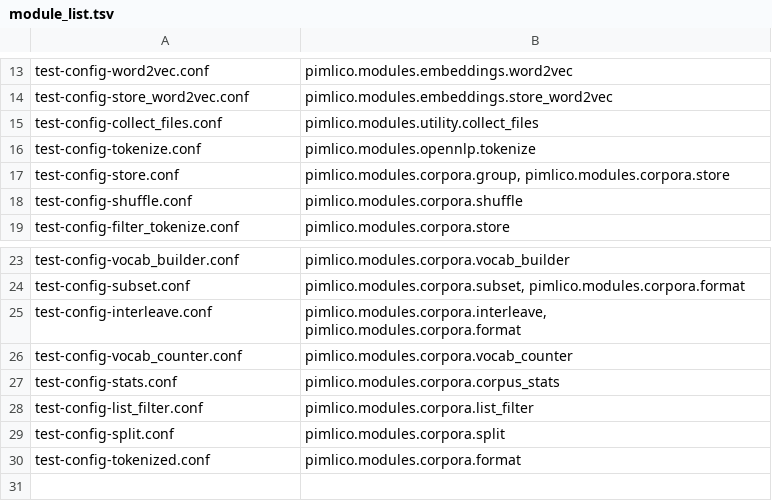
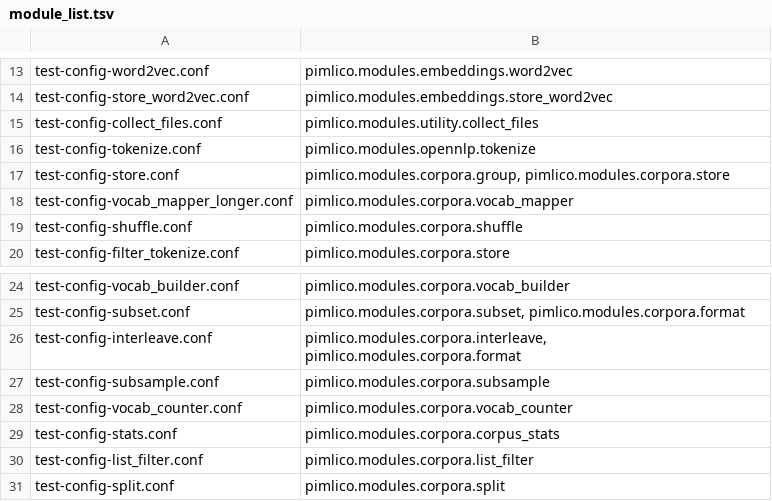
Before and after one commit to markgw/pimlico, a TSV file: docs/test_config/module_list.tsv, drawn as a sheet; only a part is shown, gaps mark what is left out; the shorter side is filled out with more unchanged rows.

```diff
--- a/docs/test_config/module_list.tsv
+++ b/docs/test_config/module_list.tsv
@@ -17,2 +17,3 @@ test-config-tokenize.conf	pimlico.modules.opennlp.tokenize
 test-config-store.conf	pimlico.modules.corpora.group, pimlico.modules.corpora.store
+test-config-vocab_mapper_longer.conf	pimlico.modules.corpora.vocab_mapper
 test-config-shuffle.conf	pimlico.modules.corpora.shuffle
@@ -25,2 +26,3 @@ test-config-subset.conf	pimlico.modules.corpora.subset, pimlico.modules.corpora.
 test-config-interleave.conf	pimlico.modules.corpora.interleave, pimlico.modules.corpora.format
+test-config-subsample.conf	pimlico.modules.corpora.subsample
 test-config-vocab_counter.conf	pimlico.modules.corpora.vocab_counter
```
Also changed, not shown: 21 other files.
